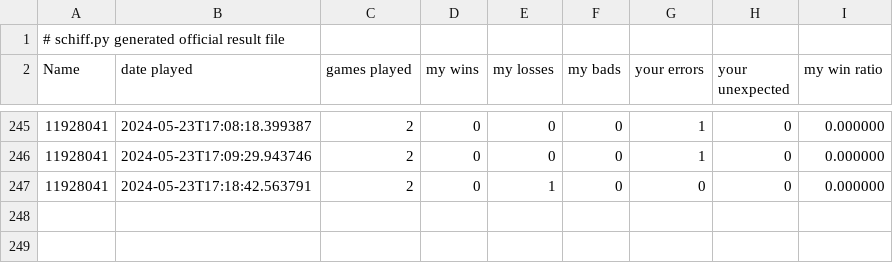
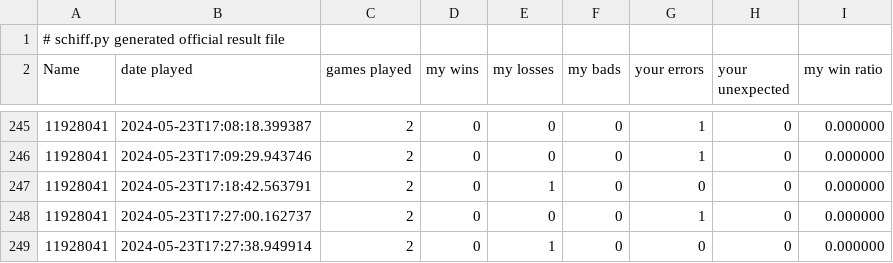
Before and after one commit to noran711/Lab3_Schiffeversenken, a CSV file: src/res_11928041.csv, drawn as a sheet; only a part is shown, gaps mark what is left out; the diff names each change by its address in the sheet, - before the commit and + after, or states it on an @@ line.

```diff
--- a/src/res_11928041.csv
+++ b/src/res_11928041.csv
+row 248: 11928041 | 2024-05-23T17:27:00.162737 | 2 | 0 | 0 | 0 | 1 | 0 | 0.000000
+row 249: 11928041 | 2024-05-23T17:27:38.949914 | 2 | 0 | 1 | 0 | 0 | 0 | 0.000000
```
Also changed, not shown: 1 other file.
